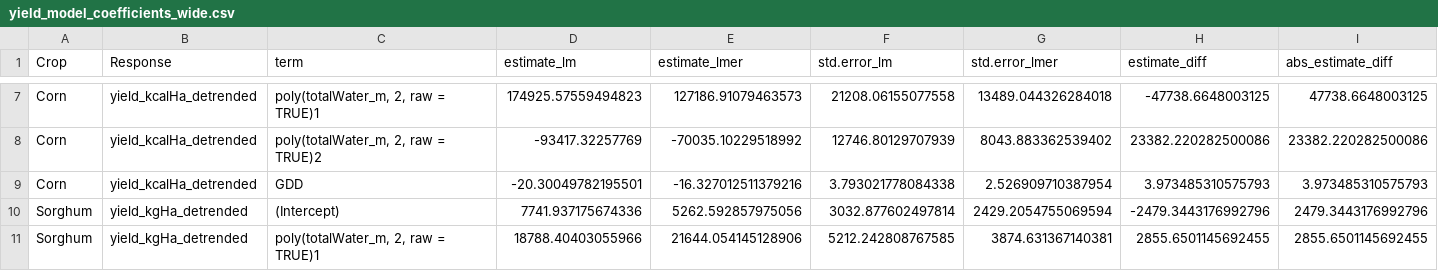
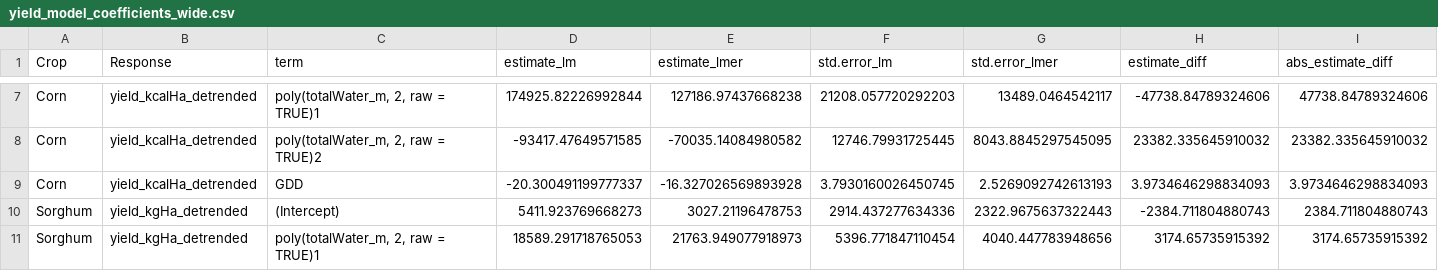
Before and after one commit to SAFEKAW/SAFEKAW-Optimization, a CSV file: hpc_opt/outputs/model_checks/yield_model_coefficients_wide.csv, drawn as a sheet; only a part is shown, gaps mark what is left out; the diff covers the shown part only; the diff names each change by its address in the sheet, - before the commit and + after, or states it on an @@ line.

```diff
--- a/hpc_opt/outputs/model_checks/yield_model_coefficients_wide.csv
+++ b/hpc_opt/outputs/model_checks/yield_model_coefficients_wide.csv
-D7 (estimate_lm): 174925.57559494823
+D7 (estimate_lm): 174925.82226992844
-E7 (estimate_lmer): 127186.91079463573
+E7 (estimate_lmer): 127186.97437668238
-F7 (std.error_lm): 21208.06155077558
+F7 (std.error_lm): 21208.057720292203
-G7 (std.error_lmer): 13489.044326284018
+G7 (std.error_lmer): 13489.0464542117
-H7 (estimate_diff): -47738.6648003125
+H7 (estimate_diff): -47738.84789324606
-I7 (abs_estimate_diff): 47738.6648003125
+I7 (abs_estimate_diff): 47738.84789324606
-D8 (estimate_lm): -93417.32257769
+D8 (estimate_lm): -93417.47649571585
-E8 (estimate_lmer): -70035.10229518992
+E8 (estimate_lmer): -70035.14084980582
-F8 (std.error_lm): 12746.80129707939
+F8 (std.error_lm): 12746.79931725445
-G8 (std.error_lmer): 8043.883362539402
+G8 (std.error_lmer): 8043.8845297545095
-H8 (estimate_diff): 23382.220282500086
+H8 (estimate_diff): 23382.335645910032
-I8 (abs_estimate_diff): 23382.220282500086
+I8 (abs_estimate_diff): 23382.335645910032
-D9 (estimate_lm): -20.30049782195501
+D9 (estimate_lm): -20.300491199777337
-E9 (estimate_lmer): -16.327012511379216
+E9 (estimate_lmer): -16.327026569893928
-F9 (std.error_lm): 3.793021778084338
+F9 (std.error_lm): 3.7930160026450745
-G9 (std.error_lmer): 2.526909710387954
+G9 (std.error_lmer): 2.5269092742613193
-H9 (estimate_diff): 3.973485310575793
+H9 (estimate_diff): 3.9734646298834093
-I9 (abs_estimate_diff): 3.973485310575793
+I9 (abs_estimate_diff): 3.9734646298834093
-D10 (estimate_lm): 7741.937175674336
+D10 (estimate_lm): 5411.923769668273
-E10 (estimate_lmer): 5262.592857975056
+E10 (estimate_lmer): 3027.21196478753
-F10 (std.error_lm): 3032.877602497814
+F10 (std.error_lm): 2914.437277634336
-G10 (std.error_lmer): 2429.2054755069594
+G10 (std.error_lmer): 2322.9675637322443
-H10 (estimate_diff): -2479.3443176992796
+H10 (estimate_diff): -2384.711804880743
-I10 (abs_estimate_diff): 2479.3443176992796
+I10 (abs_estimate_diff): 2384.711804880743
-D11 (estimate_lm): 18788.40403055966
+D11 (estimate_lm): 18589.291718765053
-E11 (estimate_lmer): 21644.054145128906
+E11 (estimate_lmer): 21763.949077918973
-F11 (std.error_lm): 5212.242808767585
+F11 (std.error_lm): 5396.771847110454
-G11 (std.error_lmer): 3874.631367140381
+G11 (std.error_lmer): 4040.447783948656
-H11 (estimate_diff): 2855.6501145692455
+H11 (estimate_diff): 3174.65735915392
-I11 (abs_estimate_diff): 2855.6501145692455
+I11 (abs_estimate_diff): 3174.65735915392
```
Also changed, not shown: 162 edited cells elsewhere in this file, data/crop_climate_gs_hist_baseline.csv, data/gdd_all_gs.csv, 42 other files.
